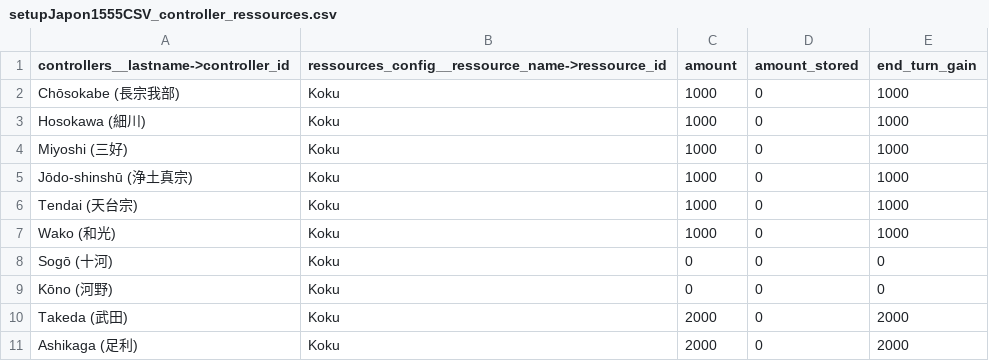
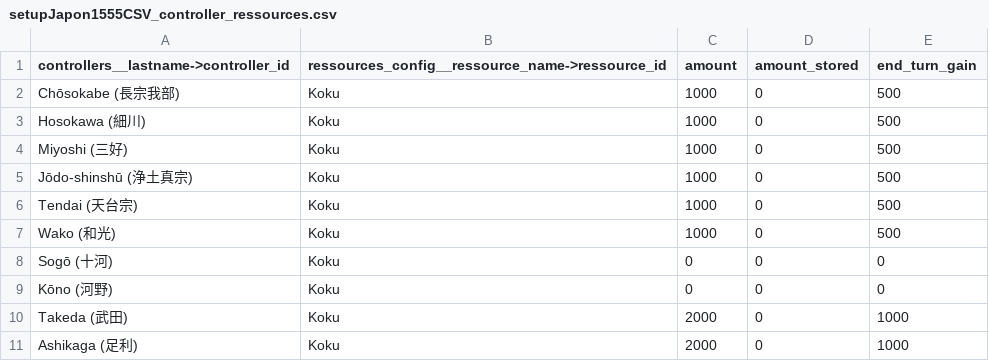
Before and after one commit to Edward-Croc/RPGConquestGame, a CSV file: var/csv/setupJapon1555CSV_controller_ressources.csv, drawn as a sheet.

```diff
--- a/var/csv/setupJapon1555CSV_controller_ressources.csv
+++ b/var/csv/setupJapon1555CSV_controller_ressources.csv
@@ -1,11 +1,11 @@
 controllers__lastname->controller_id,ressources_config__ressource_name->ressource_id,amount,amount_stored,end_turn_gain
-Chōsokabe (長宗我部),Koku,1000,0,1000
-Hosokawa (細川),Koku,1000,0,1000
-Miyoshi (三好),Koku,1000,0,1000
-Jōdo-shinshū (浄土真宗),Koku,1000,0,1000
-Tendai (天台宗),Koku,1000,0,1000
-Wako (和光),Koku,1000,0,1000
+Chōsokabe (長宗我部),Koku,1000,0,500
+Hosokawa (細川),Koku,1000,0,500
+Miyoshi (三好),Koku,1000,0,500
+Jōdo-shinshū (浄土真宗),Koku,1000,0,500
+Tendai (天台宗),Koku,1000,0,500
+Wako (和光),Koku,1000,0,500
 Sogō (十河),Koku,0,0,0
 Kōno (河野),Koku,0,0,0
-Takeda (武田),Koku,2000,0,2000
-Ashikaga (足利),Koku,2000,0,2000
+Takeda (武田),Koku,2000,0,1000
+Ashikaga (足利),Koku,2000,0,1000
```
Also changed, not shown: var/csv/setupJapon1555CSV_ressources_config.csv, 5 other files.
